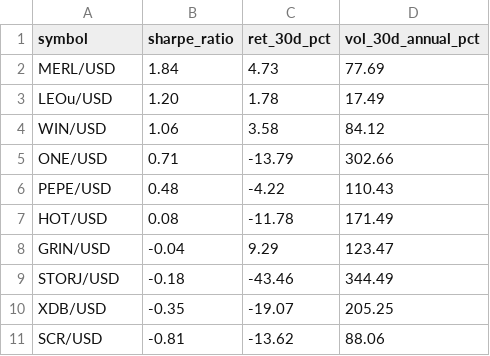
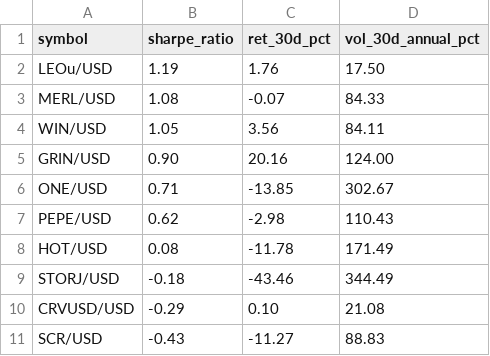
Before and after one commit to Bencode92/stock-analysis-platform, a CSV file: data/filtered/Top10_sharpe.csv, drawn as a sheet.

```diff
--- a/data/filtered/Top10_sharpe.csv
+++ b/data/filtered/Top10_sharpe.csv
@@ -1,11 +1,11 @@
 symbol,sharpe_ratio,ret_30d_pct,vol_30d_annual_pct
-"MERL/USD","1.84","4.73","77.69"
-"LEOu/USD","1.20","1.78","17.49"
-"WIN/USD","1.06","3.58","84.12"
-"ONE/USD","0.71","-13.79","302.66"
-"PEPE/USD","0.48","-4.22","110.43"
+"LEOu/USD","1.19","1.76","17.50"
+"MERL/USD","1.08","-0.07","84.33"
+"WIN/USD","1.05","3.56","84.11"
+"GRIN/USD","0.90","20.16","124.00"
+"ONE/USD","0.71","-13.85","302.67"
+"PEPE/USD","0.62","-2.98","110.43"
 "HOT/USD","0.08","-11.78","171.49"
-"GRIN/USD","-0.04","9.29","123.47"
 "STORJ/USD","-0.18","-43.46","344.49"
-"XDB/USD","-0.35","-19.07","205.25"
-"SCR/USD","-0.81","-13.62","88.06"
+"CRVUSD/USD","-0.29","0.10","21.08"
+"SCR/USD","-0.43","-11.27","88.83"
```
Also changed, not shown: data/filtered/Crypto_filtered_volatility.csv, data/filtered/Crypto_rejected_volatility.csv, 3 other files.
